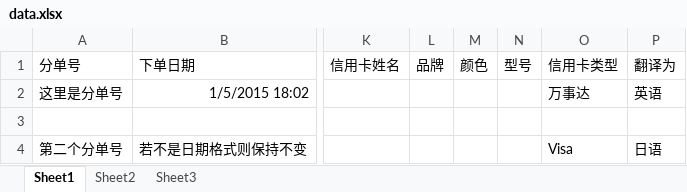
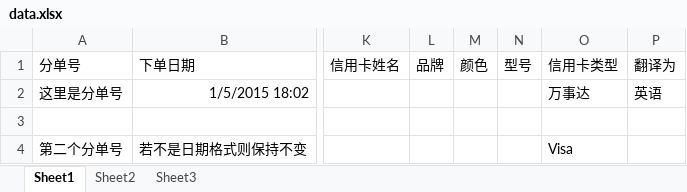
Before and after one commit to esong-fe/shopping-checkout, an Excel workbook: examples/amazon-us/data.xlsx, sheet Sheet1, drawn as a sheet; only a part is shown, gaps mark what is left out; values as stored, in another font and other column widths than the file's, no borders; the diff names each change by its address in the sheet, - before the commit and + after, or states it on an @@ line.

```diff
--- a/examples/amazon-us/data.xlsx (sheet Sheet1)
+++ b/examples/amazon-us/data.xlsx (sheet Sheet1)
-P4 (翻译为): 日语
+P4 (翻译为): (empty)
```
Also changed, not shown: examples/6pm/data.xlsx, 1 other file.
